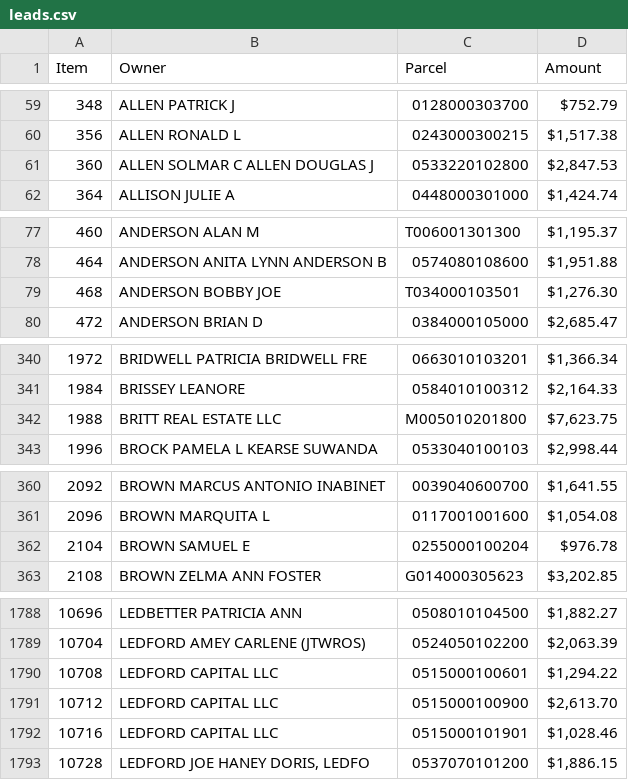
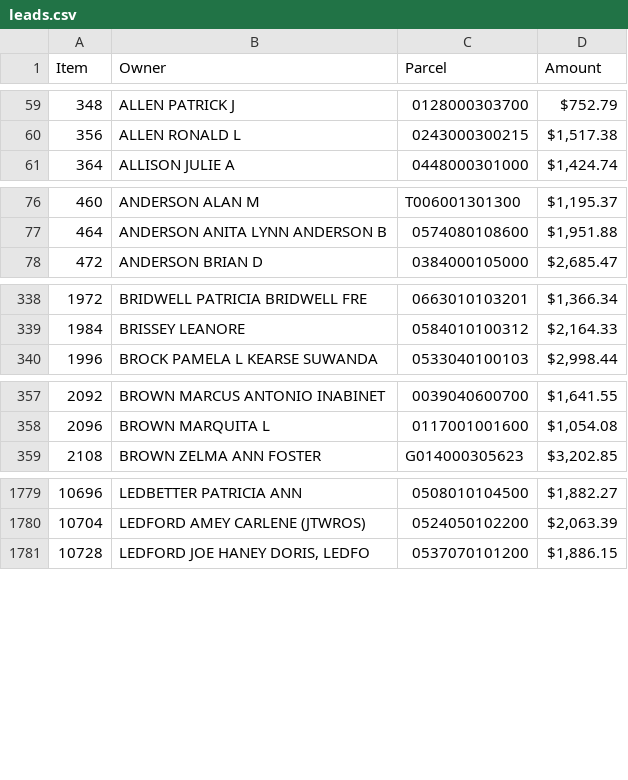
Before and after one commit to Bensta1/greenville-sc-lead-scraper, a CSV file: leads.csv, drawn as a sheet; only a part is shown, gaps mark what is left out; the diff covers the shown part only; the diff names each change by its address in the sheet, - before the commit and + after, or states it on an @@ line.

```diff
--- a/leads.csv
+++ b/leads.csv
-row 61: 360 | ALLEN SOLMAR C ALLEN DOUGLAS J | 0533220102800 | $2,847.53
-row 79: 468 | ANDERSON BOBBY JOE | T034000103501 | $1,276.30
-row 342: 1988 | BRITT REAL ESTATE LLC | M005010201800 | $7,623.75
-row 362: 2104 | BROWN SAMUEL E | 0255000100204 | $976.78
-row 1790: 10708 | LEDFORD CAPITAL LLC | 0515000100601 | $1,294.22
-row 1791: 10712 | LEDFORD CAPITAL LLC | 0515000100900 | $2,613.70
-row 1792: 10716 | LEDFORD CAPITAL LLC | 0515000101901 | $1,028.46
```
Also changed, not shown: 25 removed rows elsewhere in this file, 2 other files.
